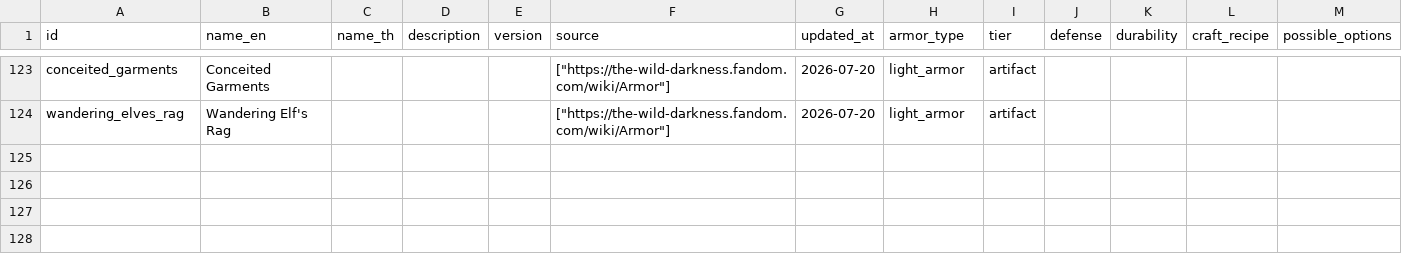
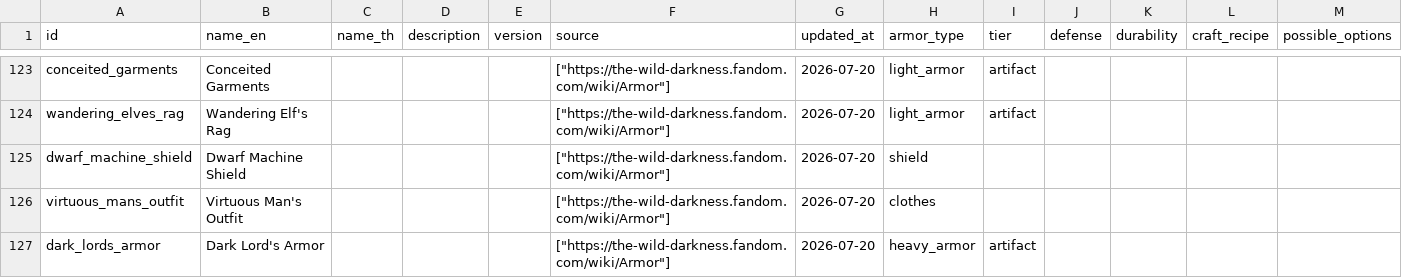
Before and after one commit to hamj2539/the-wild-darkness-db, a CSV file: exports/csv/armor.csv, drawn as a sheet; only a part is shown, gaps mark what is left out; rows hold the shown columns only; the diff names each change by its address in the sheet, - before the commit and + after, or states it on an @@ line.

Commit message:
complete wiki armor catalogue

```diff
--- a/exports/csv/armor.csv
+++ b/exports/csv/armor.csv
+row 125: dwarf_machine_shield | Dwarf Machine Shield |  |  |  | ["https://the-wild-darkness.fandom.com/wiki/Armor"] | 2026-07-20 | shield
+row 126: virtuous_mans_outfit | Virtuous Man's Outfit |  |  |  | ["https://the-wild-darkness.fandom.com/wiki/Armor"] | 2026-07-20 | clothes
+row 127: dark_lords_armor | Dark Lord's Armor |  |  |  | ["https://the-wild-darkness.fandom.com/wiki/Armor"] | 2026-07-20 | heavy_armor | artifact
```
Also changed, not shown: exports/csv/coverage.csv, 3 other files.
